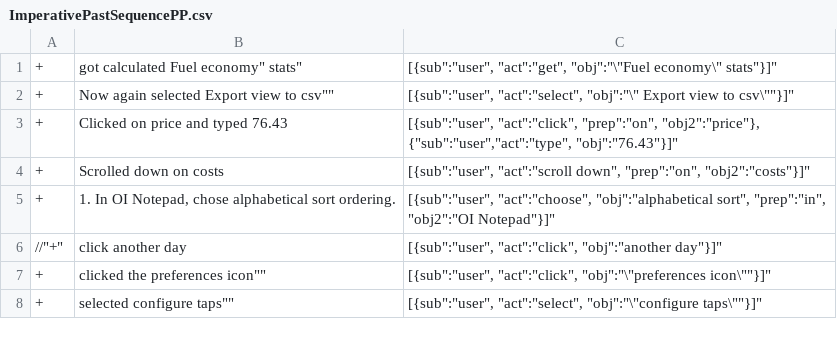
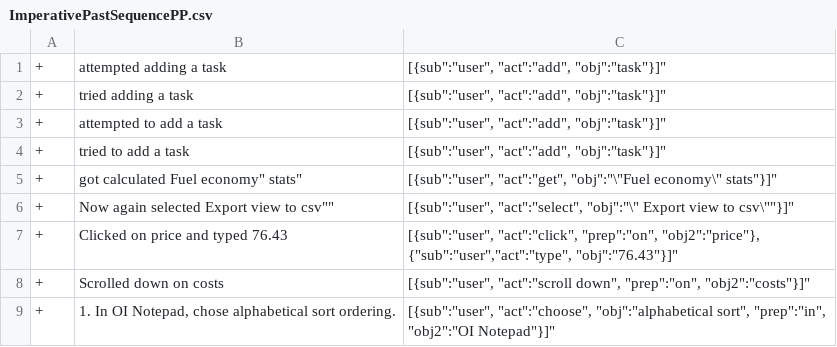
Before and after one commit to sea-lab-wm/burt, a CSV file: burt-nlparser/test_data/nlactions/patterns/ImperativePastSequencePP.csv, drawn as a sheet; only a part is shown; the shorter side is filled out with more unchanged rows; the diff names each change by its address in the sheet, - before the commit and + after, or states it on an @@ line.

Commit message:
Supporting steps like "I tried to click/type/etc ..."

```diff
--- a/burt-nlparser/test_data/nlactions/patterns/ImperativePastSequencePP.csv
+++ b/burt-nlparser/test_data/nlactions/patterns/ImperativePastSequencePP.csv
+row 1: + | attempted adding a task | [{sub":"user", "act":"add", "obj":"task"}]"
+row 2: + | tried adding a task | [{sub":"user", "act":"add", "obj":"task"}]"
+row 3: + | attempted to add a task | [{sub":"user", "act":"add", "obj":"task"}]"
+row 4: + | tried to add a task | [{sub":"user", "act":"add", "obj":"task"}]"
```
Also changed, not shown: burt-nlparser/test_data/nlactions/patterns/SimplePresentSubordinatesPP.csv, 7 other files.
